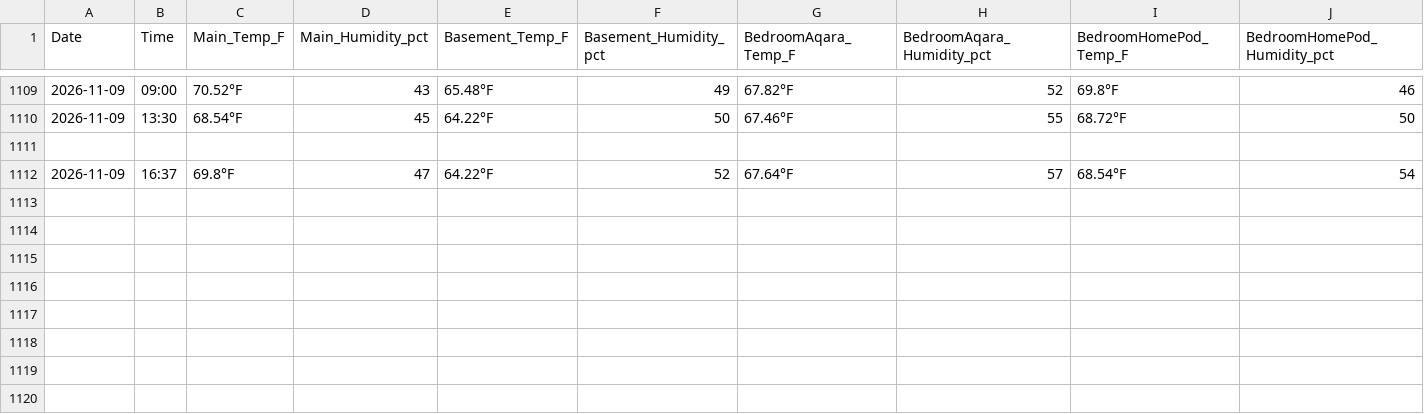
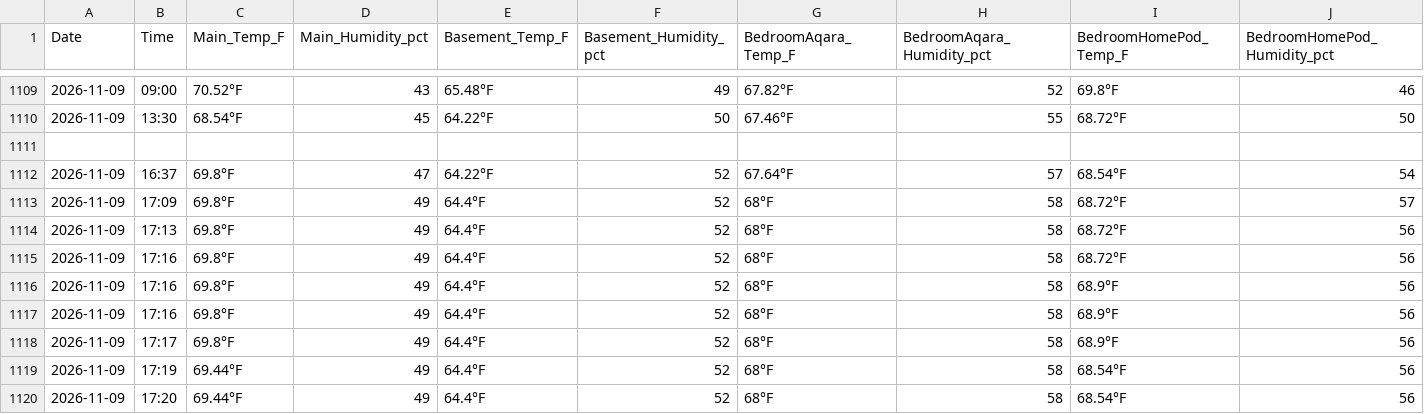
Before and after one commit to TFPleebo/Home_Report, a CSV file: data/home_sensors_inbox.csv, drawn as a sheet; only a part is shown, gaps mark what is left out; rows hold the shown columns only; the diff names each change by its address in the sheet, - before the commit and + after, or states it on an @@ line.

```diff
--- a/data/home_sensors_inbox.csv
+++ b/data/home_sensors_inbox.csv
+row 1113: 2026-11-09 | 17:09 | 69.8°F | 49 | 64.4°F | 52 | 68°F | 58 | 68.72°F | 57
+row 1114: 2026-11-09 | 17:13 | 69.8°F | 49 | 64.4°F | 52 | 68°F | 58 | 68.72°F | 56
+row 1115: 2026-11-09 | 17:16 | 69.8°F | 49 | 64.4°F | 52 | 68°F | 58 | 68.72°F | 56
+row 1116: 2026-11-09 | 17:16 | 69.8°F | 49 | 64.4°F | 52 | 68°F | 58 | 68.9°F | 56
+row 1117: 2026-11-09 | 17:16 | 69.8°F | 49 | 64.4°F | 52 | 68°F | 58 | 68.9°F | 56
+row 1118: 2026-11-09 | 17:17 | 69.8°F | 49 | 64.4°F | 52 | 68°F | 58 | 68.9°F | 56
+row 1119: 2026-11-09 | 17:19 | 69.44°F | 49 | 64.4°F | 52 | 68°F | 58 | 68.54°F | 56
+row 1120: 2026-11-09 | 17:20 | 69.44°F | 49 | 64.4°F | 52 | 68°F | 58 | 68.54°F | 56
```
Also changed, not shown: data/settings_changelog.csv, 2 other files.
